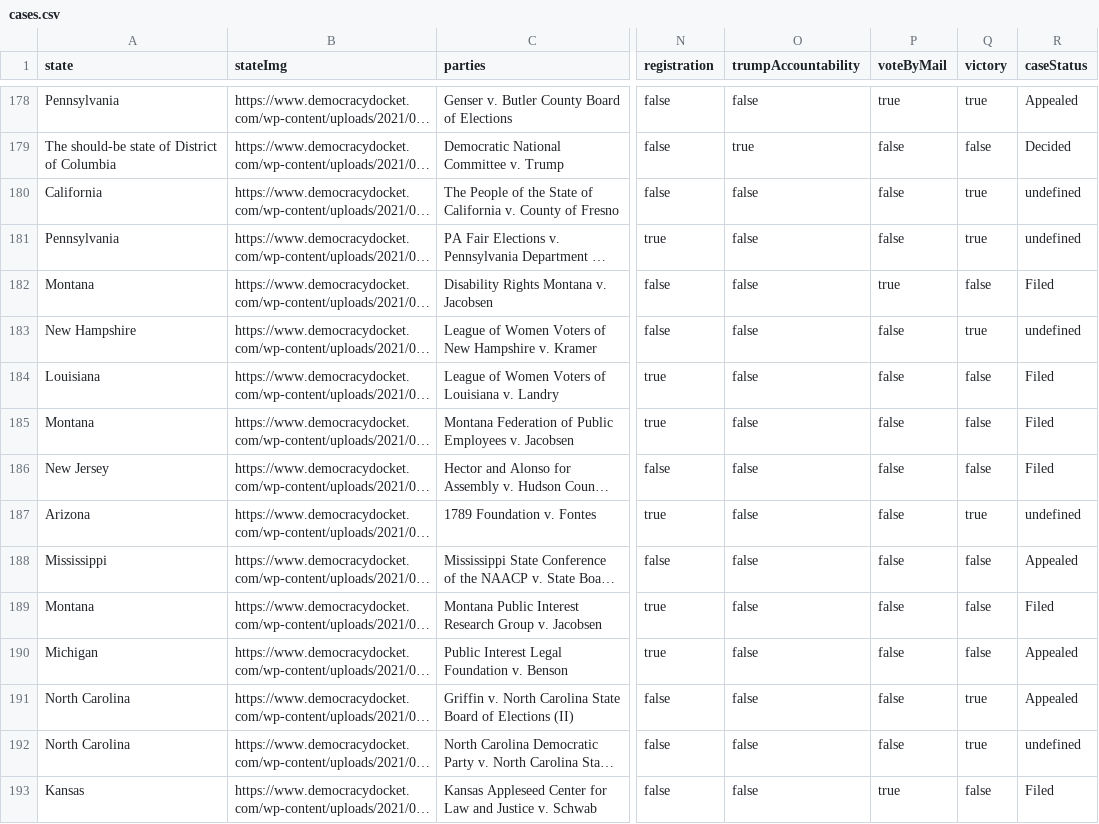
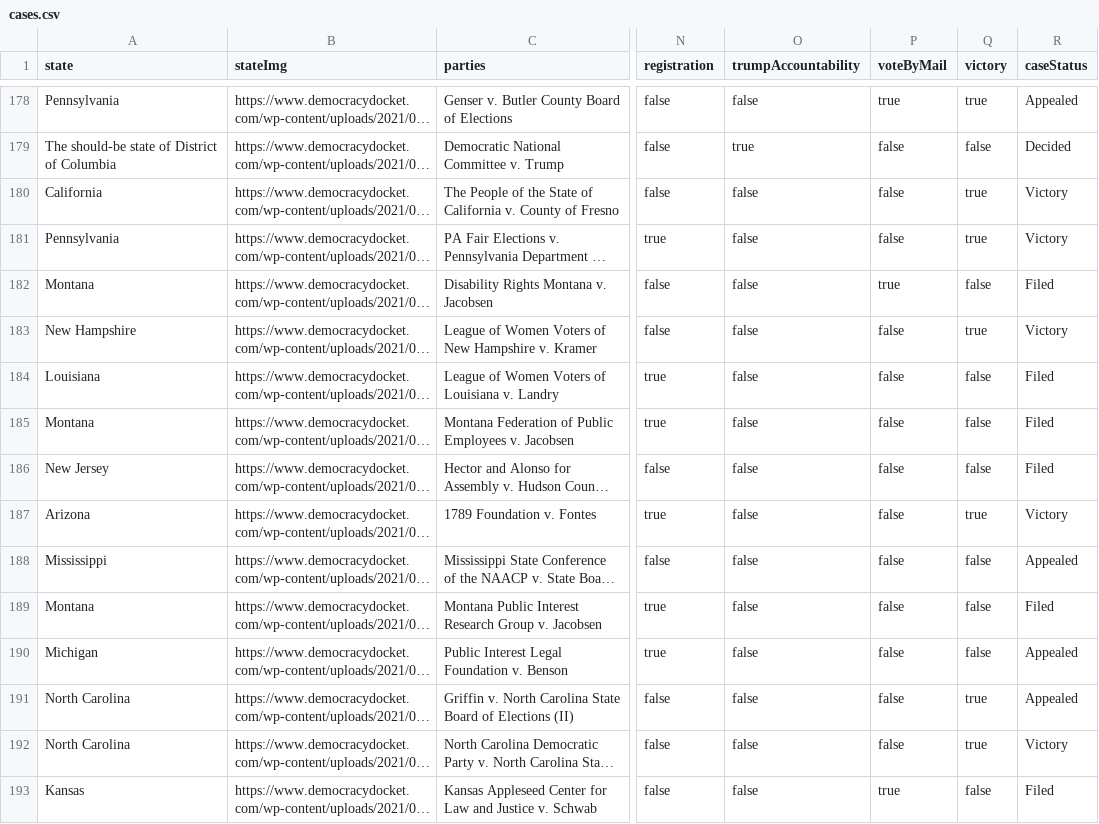
Before and after one commit to smckissock/democracy-docket-cases, a CSV file: app/data/cases.csv, drawn as a sheet; only a part is shown, gaps mark what is left out; long unchanged cells end in …; the diff covers the shown part only; the diff names each change by its address in the sheet, - before the commit and + after, or states it on an @@ line.

```diff
--- a/app/data/cases.csv
+++ b/app/data/cases.csv
-R180:R181 (caseStatus): undefined
+R180:R181 (caseStatus): Victory
-R183 (caseStatus): undefined
+R183 (caseStatus): Victory
-R187 (caseStatus): undefined
+R187 (caseStatus): Victory
-R192 (caseStatus): undefined
+R192 (caseStatus): Victory
```
Also changed, not shown: 1 added row, 1 removed row and 84 edited cells elsewhere in this file, 1 other file.
